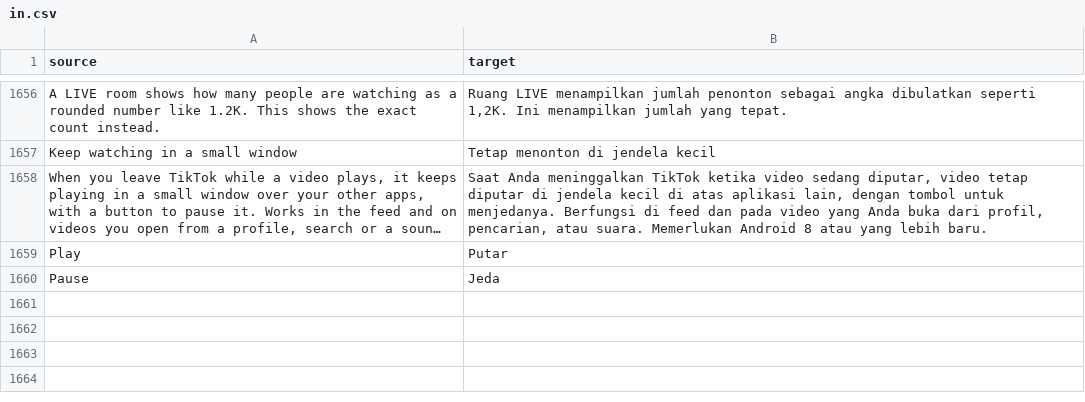
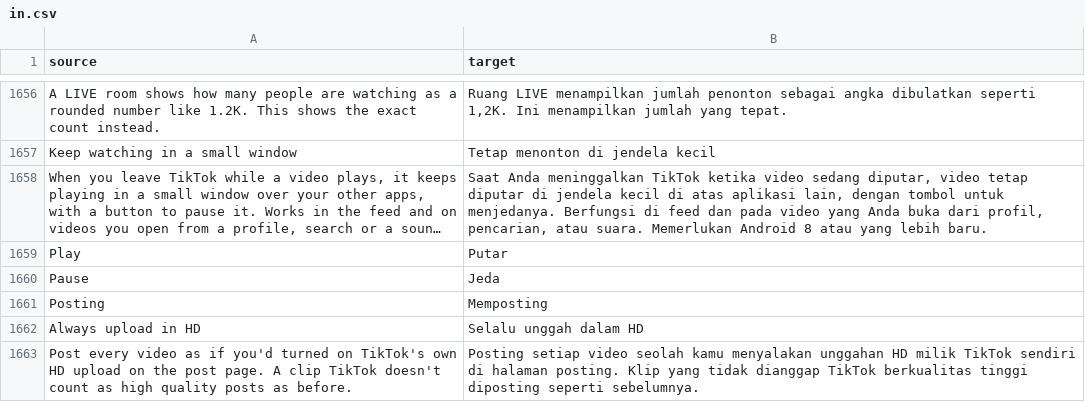
Before and after one commit to SA-SUJON/HushFeed, a CSV file: extensions/tiktok/src/main/l10n/in.csv, drawn as a sheet; only a part is shown, gaps mark what is left out; long unchanged cells end in …; the diff names each change by its address in the sheet, - before the commit and + after, or states it on an @@ line.

Commit message:
feat(upload): always upload in HD through TikTok's own HD choice, off by default
BHTikTok++ and TiktokEnhancer both force HD on upload. TikTok keeps the
post page's HD switch as USER_HD_VIDEO_SWITCH_SETTING in its
TOOLS_PUBLISH_REPO_NAME Keva repo (0 untouched, 1 on, 2 off), and one
helper class reads it three times: the upload decision (yyi.w0.LIZJ on
47.0.3, u4j.w0.LIZJ on 47.1.3 and 47.1.4) that the encoder settings
builder, output size, upload_HD_button and is_open_hd all ask, plus the
analytics string and the by-hand check. Each read's result now passes
through HdUpload.userChoice, which answers 1 while the new switch is on,
so TikTok takes its own HD path instead of rewriting encoder numbers. A
clip still has to pass TikTok's high quality check (larger than the
standard size or over its recode bit rate), so nothing is upscaled.

The patch stops at patch time unless the decision reads the key exactly
once through Keva.getInt into a move-result. Pause, a missing context or
the switch off hand back TikTok's stored value.

```diff
--- a/extensions/tiktok/src/main/l10n/in.csv
+++ b/extensions/tiktok/src/main/l10n/in.csv
+row 1661: Posting | Memposting
+row 1662: Always upload in HD | Selalu unggah dalam HD
+row 1663: Post every video as if you'd turned on TikTok's own HD upload on the post page. A clip TikTok doesn't count as high quality posts as before. | Posting setiap video seolah kamu menyalakan unggahan HD milik TikTok sendiri di halaman posting. Klip yang tidak dianggap TikTok berkualitas tinggi diposting seperti sebelumnya.
```
Also changed, not shown: extensions/tiktok/src/main/l10n/az.tsv, extensions/tiktok/src/main/l10n/de.tsv, 17 other files.
